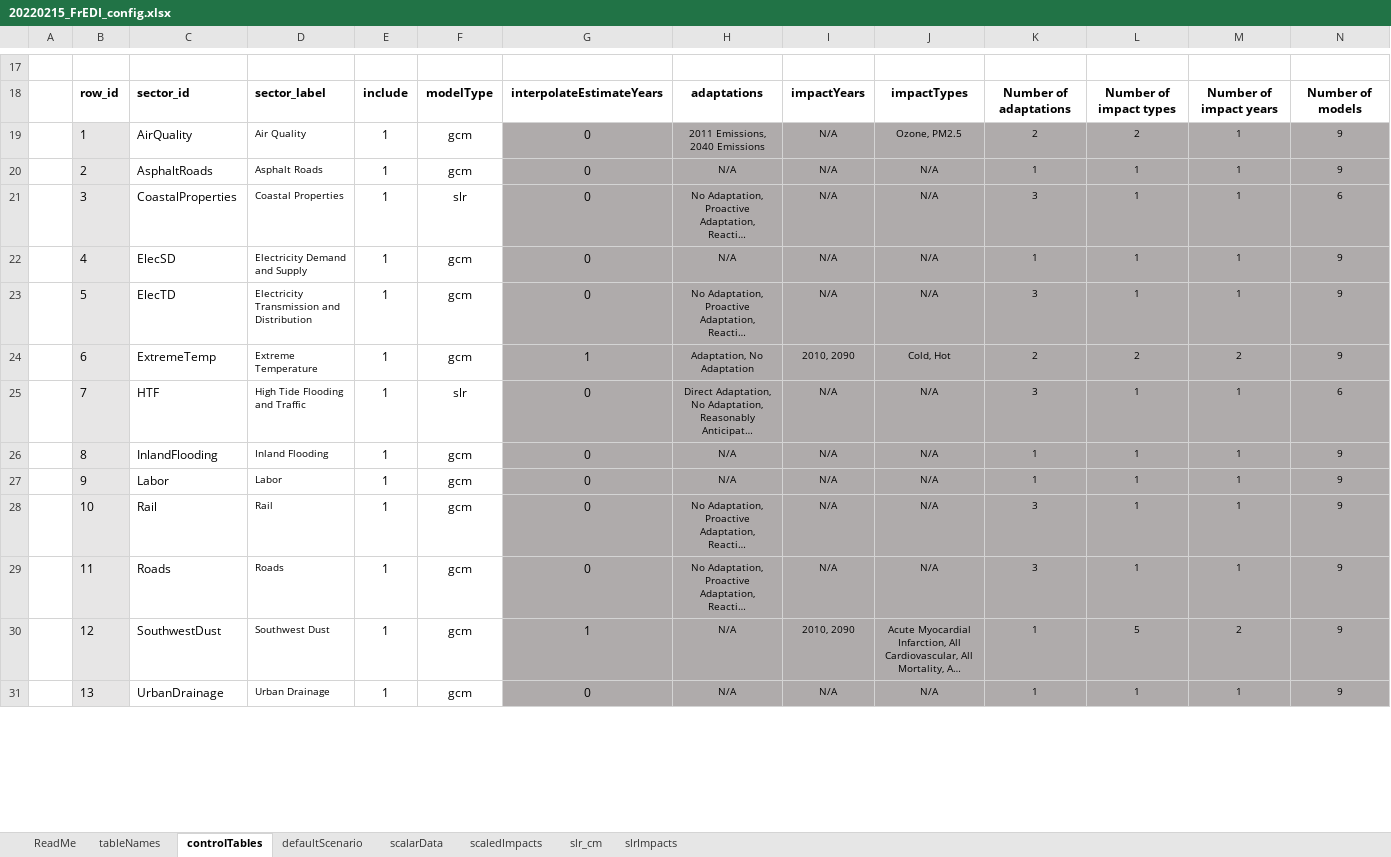
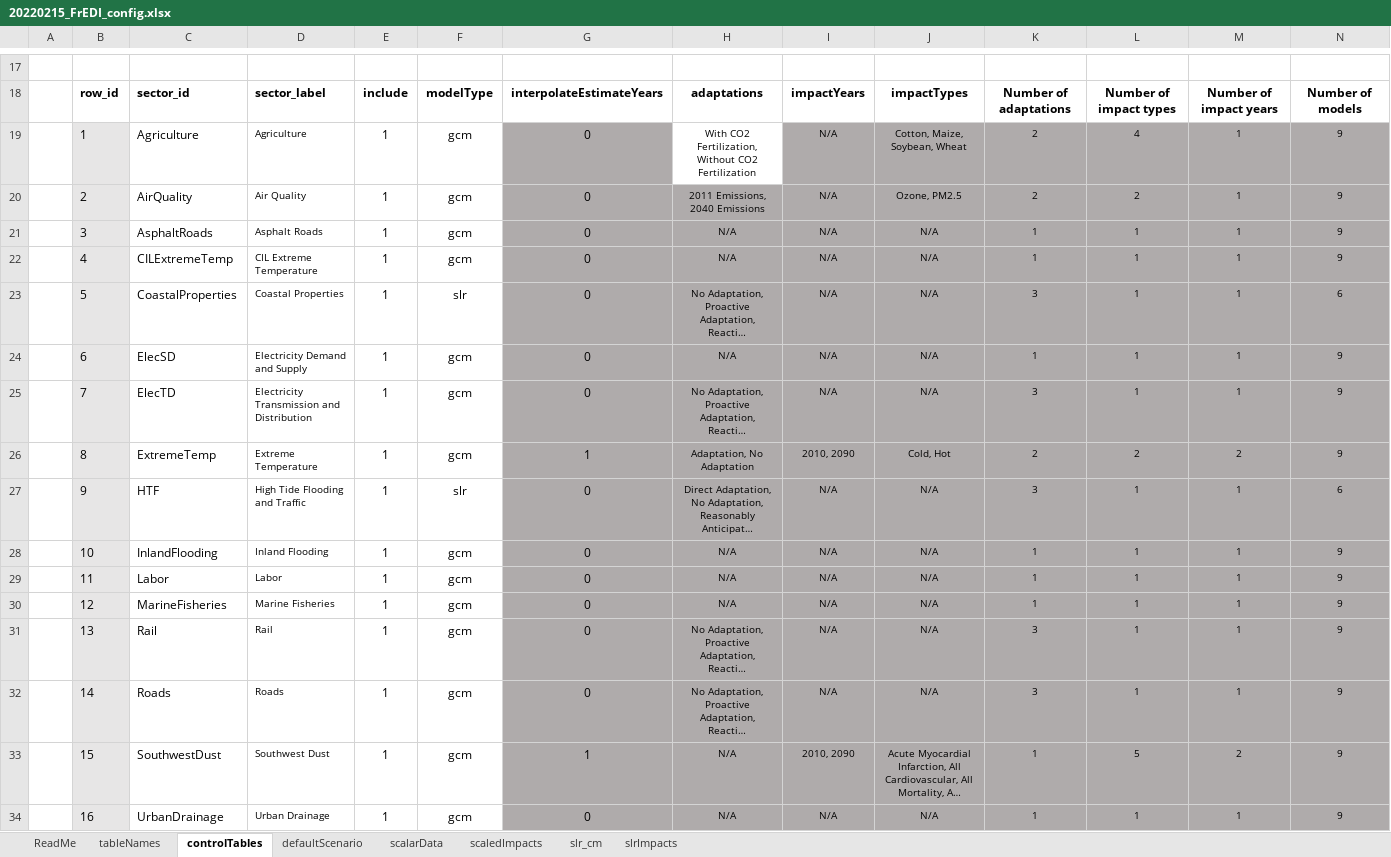
Before and after one commit to USEPA/FrEDI, an Excel workbook: createSystemData/inst/extdata/20220215_FrEDI_config.xlsx, sheet controlTables, drawn as a sheet; only a part is shown, gaps mark what is left out; long unchanged cells end in …; values as stored, in another font and other column widths than the file's, no borders; conditional formats and table styles not drawn; addresses are those after the commit; rows hold the shown columns only; the diff covers the shown part only; the diff names each change by its address in the sheet, - before the commit and + after, or states it on an @@ line.

```diff
--- a/createSystemData/inst/extdata/20220215_FrEDI_config.xlsx (sheet controlTables)
+++ b/createSystemData/inst/extdata/20220215_FrEDI_config.xlsx (sheet controlTables)
+row 19:  | 1 | Agriculture | Agriculture | 1 | gcm | 0 | With CO2 Fertilization, Without CO2 Fertilization | N/A | Cotton, Maize, Soybean, Wheat | 2 | 4 | 1 | 9
-B20: 1
+B20: 2
-B21: 2
+B21: 3
+row 22:  | 4 | CILExtremeTemp | CIL Extreme Temperature | 1 | gcm | 0 | N/A | N/A | N/A | 1 | 1 | 1 | 9
-B23: 3
+B23: 5
-B24: 4
+B24: 6
-B25: 5
+B25: 7
-B26: 6
+B26: 8
-B27: 7
+B27: 9
-B28: 8
+B28: 10
-B29: 9
+B29: 11
+row 30:  | 12 | MarineFisheries | Marine Fisheries | 1 | gcm | 0 | N/A | N/A | N/A | 1 | 1 | 1 | 9
-B31: 10
+B31: 13
-B32: 11
+B32: 14
-B33: 12
+B33: 15
-B34: 13
+B34: 16
```
Also changed, not shown: 8 added rows, 11 removed rows, 129 edited cells and cell formats elsewhere in this sheet, sheet scaledImpacts, formulas that keep their value, 4 other files.
